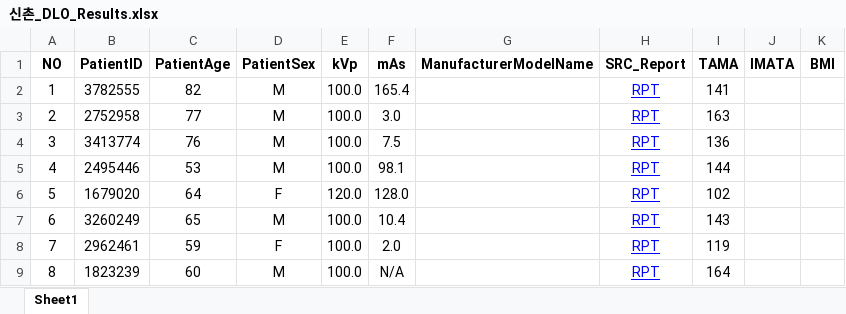
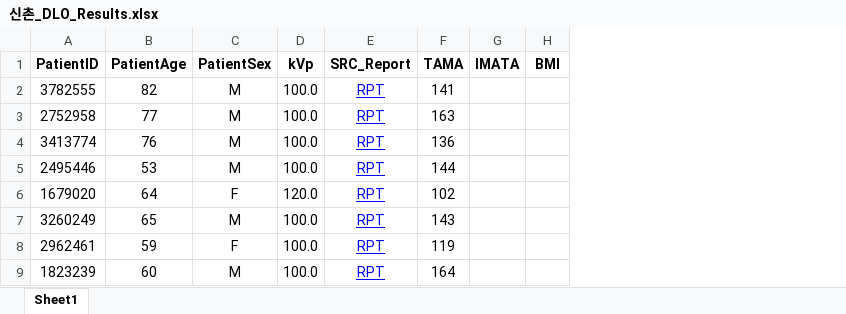
Before and after one commit to JHWannabe/2026-1_Study, an Excel workbook: 연구코드/data/신촌/metadata/신촌_DLO_Results.xlsx, sheet Sheet1, drawn as a sheet; only a part is shown; values as stored, in another font and other column widths than the file's, no borders; the diff names each change by its address in the sheet, - before the commit and + after, or states it on an @@ line.

```diff
--- a/연구코드/data/신촌/metadata/신촌_DLO_Results.xlsx (sheet Sheet1)
+++ b/연구코드/data/신촌/metadata/신촌_DLO_Results.xlsx (sheet Sheet1)
-column A (NO), rows 2-9: 1 | 2 | 3 | 4 | 5 | 6 | 7 | 8
-column F (mAs), rows 2-9: 165.4 | 3.0 | 7.5 | 98.1 | 128.0 | 10.4 | 2.0 | N/A
-column G (ManufacturerModelName), empty
```
Also changed, not shown: 연구코드/data/강남/metadata/강남_DLO_Results.xlsx, 연구코드/data/강남/metadata/강남_DLO_Results_SMI.xlsx, 10 other files.
